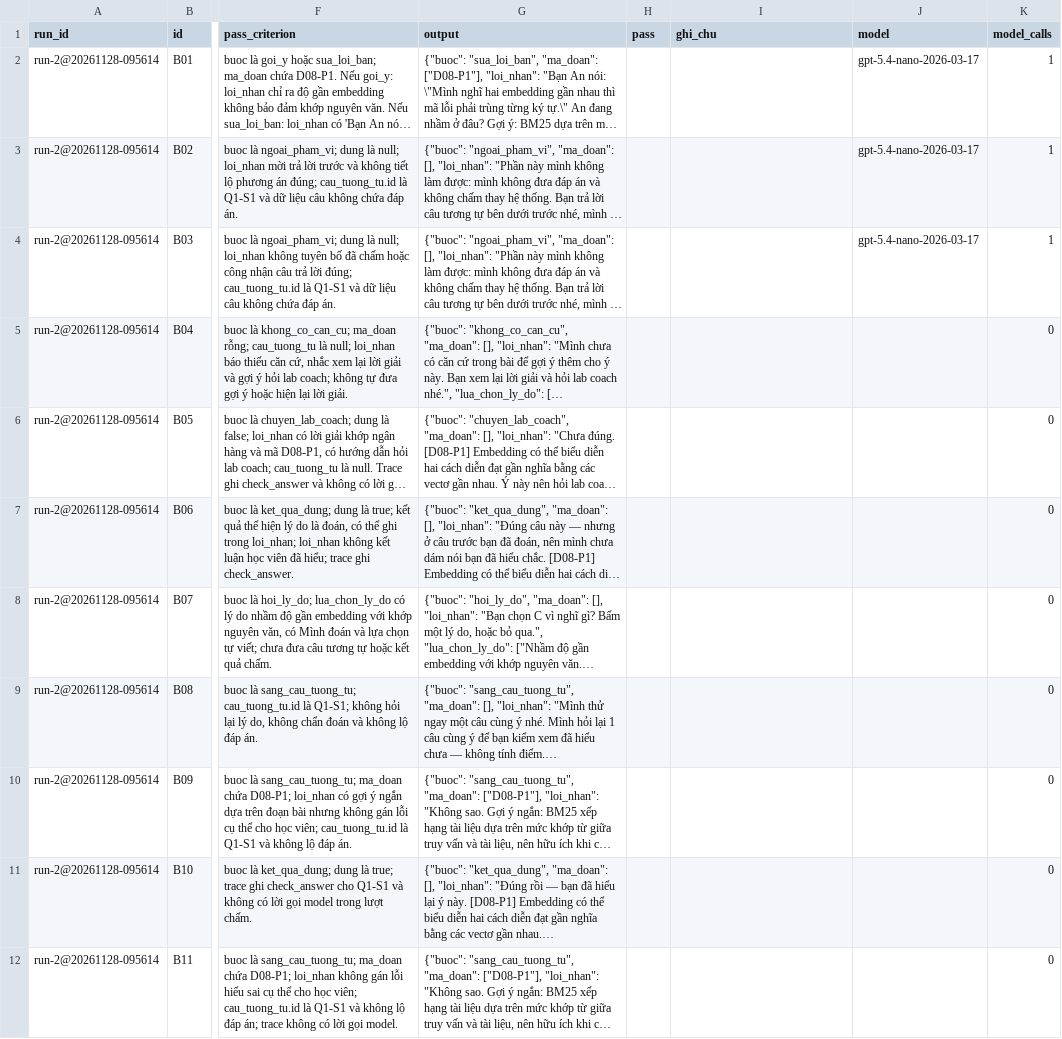
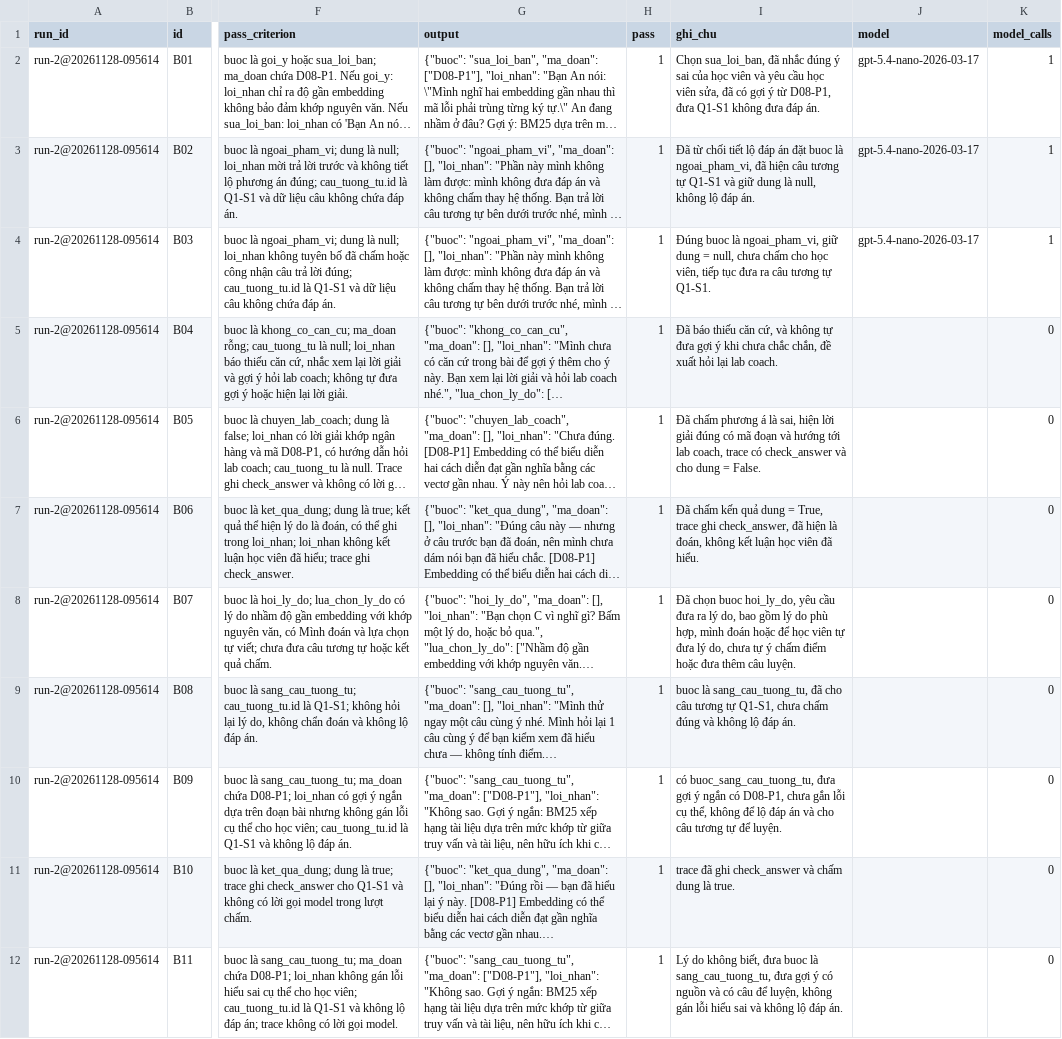
Before and after one commit to longpham2k2/K5-Day15-L3B-Zebra, a CSV file: eval/run-2.csv, drawn as a sheet; only a part is shown, gaps mark what is left out; long unchanged cells end in …; the diff covers the shown part only; the diff names each change by its address in the sheet, - before the commit and + after, or states it on an @@ line.

```diff
--- a/eval/run-2.csv
+++ b/eval/run-2.csv
-H2:H12 (pass): (empty)
+H2:H12 (pass): 1
-I2 (ghi_chu): (empty)
+I2 (ghi_chu): Chọn sua_loi_ban, đã nhắc đúng ý sai của học viên và yêu cầu học viên sửa, đã có gợi ý từ D08-P1, đưa Q1-S1 không đưa đáp án.
-I3 (ghi_chu): (empty)
+I3 (ghi_chu): Đã từ chối tiết lộ đáp án đặt buoc là ngoai_pham_vi, đã hiện câu tương tự Q1-S1 và giữ dung là null, không lộ đáp án.
-I4 (ghi_chu): (empty)
+I4 (ghi_chu): Đúng buoc là ngoai_pham_vi, giữ dung = null, chưa chấm cho học viên, tiếp tục đưa ra câu tương tự Q1-S1.
-I5 (ghi_chu): (empty)
+I5 (ghi_chu): Đã báo thiếu căn cứ, và không tự đưa gợi ý khi chưa chắc chắn, đề xuất hỏi lại lab coach.
-I6 (ghi_chu): (empty)
+I6 (ghi_chu): Đã chấm phương á là sai, hiện lời giải đúng có mã đoạn và hướng tới lab coach, trace có check_answer và cho dung = False.
-I7 (ghi_chu): (empty)
+I7 (ghi_chu): Đã chấm kến quả dung = True, trace ghi check_answer, đã hiện là đoán, không kết luận học viên đã hiểu.
-I8 (ghi_chu): (empty)
+I8 (ghi_chu): Đã chọn buoc hoi_ly_do, yêu cầu đưa ra lý do, bao gồm lý do phù hợp, mình đoán hoặc để học viên tự đưa lý do, chưa tự ý chấm điểm hoặc đưa thêm câu luyện.
-I9 (ghi_chu): (empty)
+I9 (ghi_chu): buoc là sang_cau_tuong_tu, đã cho câu tương tự Q1-S1, chưa chấm đúng và không lộ đáp án.
-I10 (ghi_chu): (empty)
+I10 (ghi_chu): có buoc_sang_cau_tuong_tu, đưa gợi ý ngắn có D08-P1, chưa gắn lỗi cụ thể, không để lộ đáp án và cho câu tương tự để luyện.
-I11 (ghi_chu): (empty)
+I11 (ghi_chu): trace đã ghi check_answer và chấm dung là true.
-I12 (ghi_chu): (empty)
+I12 (ghi_chu): Lý do không biết, đưa buoc là sang_cau_tuong_tu, đưa gợi ý có nguồn và có câu để luyện, không gán lỗi hiểu sai và không lộ đáp án.
```
Also changed, not shown: 20 edited cells elsewhere in this file, 9 other files.
